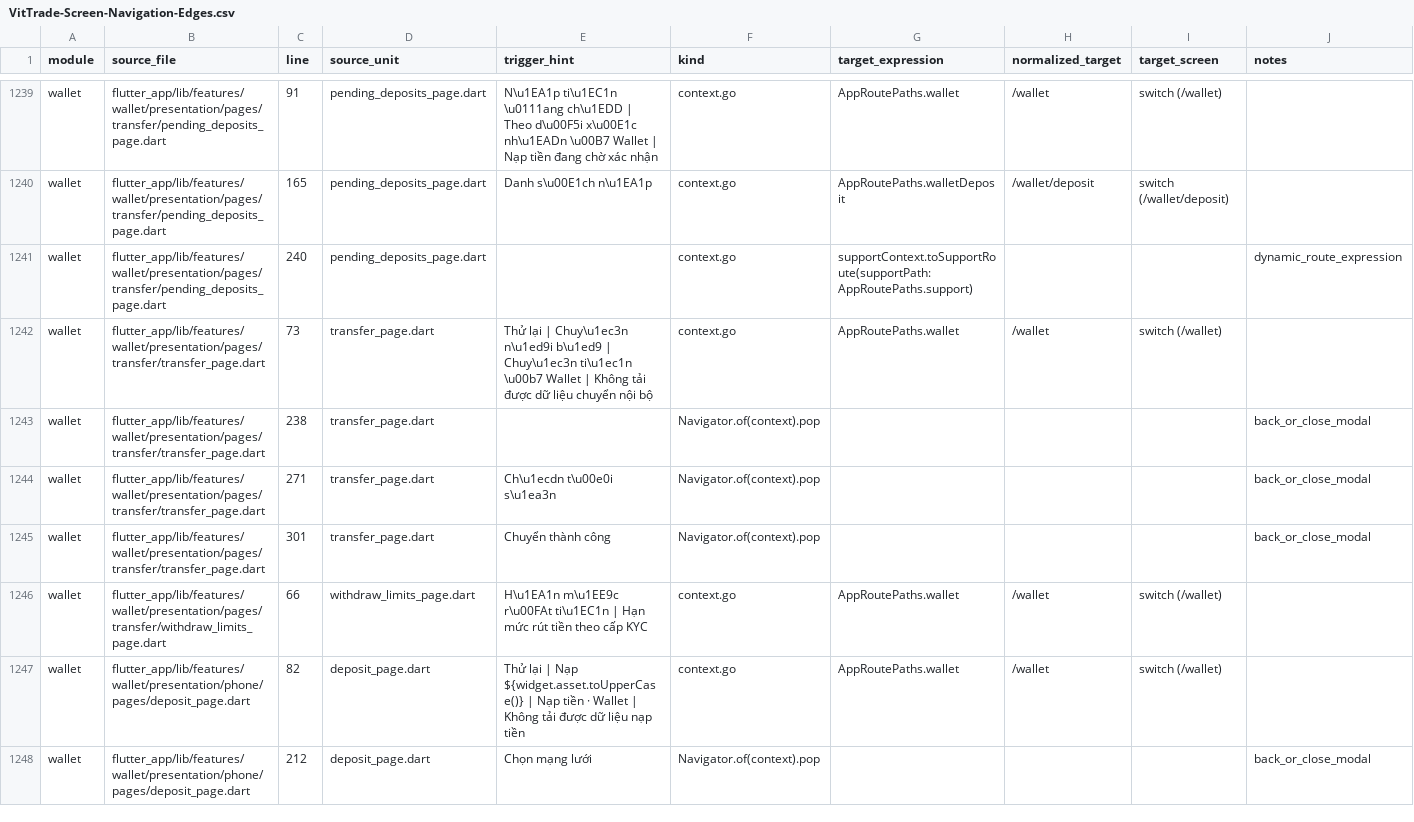
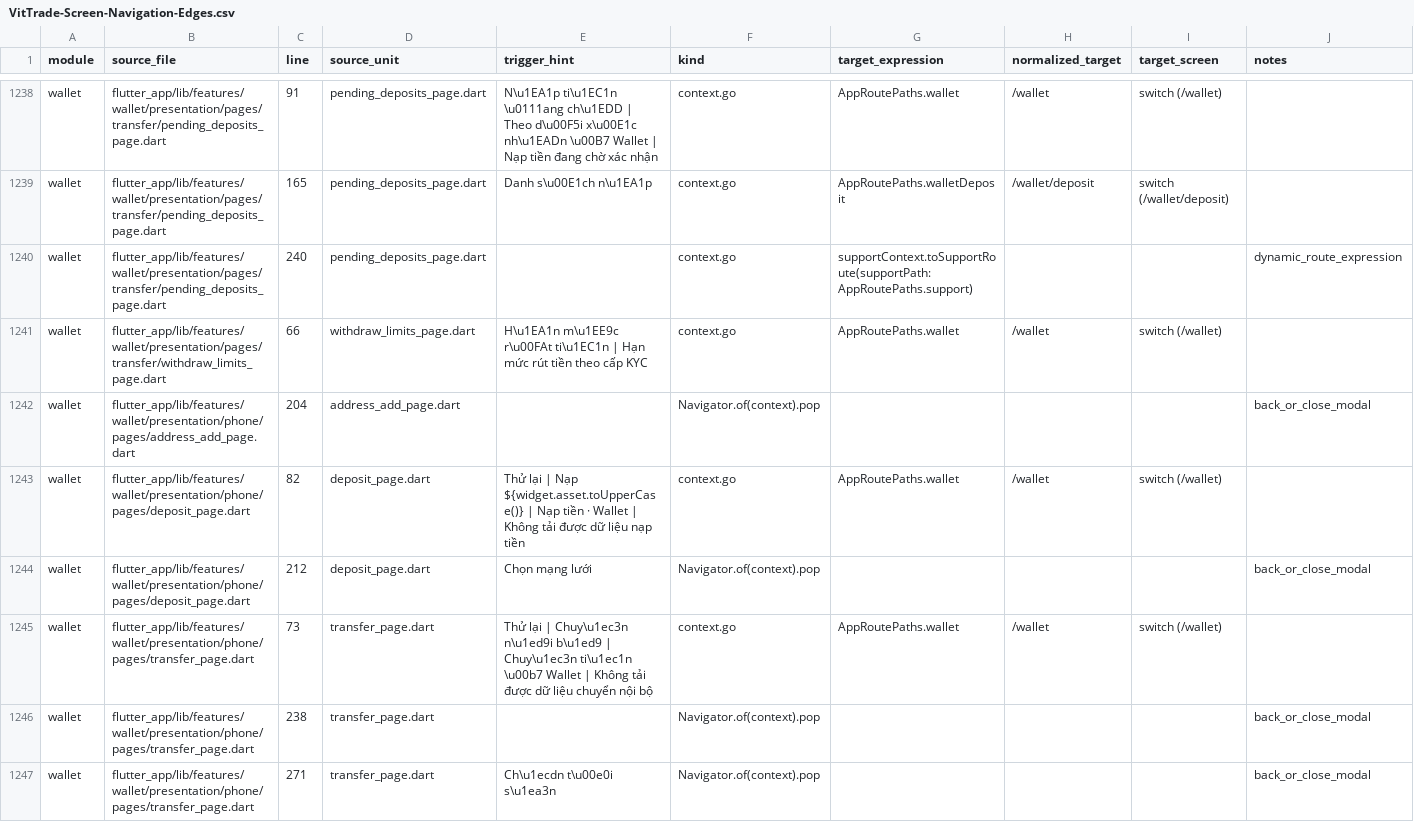
Before and after one commit to LonelyTraderBay/vittrade-flutter, a CSV file: docs/02_FLUTTER_MIGRATION/audits/VitTrade-Screen-Navigation-Edges.csv, drawn as a sheet; only a part is shown, gaps mark what is left out; removed rows and columns are numbered as before the commit, all else as after; the diff covers the shown part only; the diff names each change by its address in the sheet, - before the commit and + after, or states it on an @@ line.

Commit message:
refactor(wallet): tách UI Tablet cho chuyển tiền và sổ địa chỉ
- Chuyển TransferPage và AddressAddPage vào boundary Phone canonical; giữ đường dẫn cũ làm compatibility facade export-only.

- Bổ sung TransferTabletPage và AddressAddTabletPage độc lập, chọn bằng AppSurface.tablet trên route SC-143 và SC-146.

- Tái sử dụng domain snapshot, controller/provider, form sections, picker, preview và contract nghiệp vụ; Tablet chỉ thay đổi composition hai cột.

- Bảo đảm chuyển nội bộ có kiểm tra ví nguồn/nhận, số lượng, phí, preview và xác nhận không hoàn tác.

- Bảo đảm thêm địa chỉ có masking, network/asset, whitelist, agreement, preview, confirm và trạng thái lưu thành công.

- Cập nhật guardrail Phone/Tablet boundary, high-risk copy, home reference, scroll physics, route tests và audit artifacts.

- Đồng bộ route coverage, body/header/density/card/navigation audit; tổng route vẫn 412 màn thực và 6 redirect alias.

Xác minh: flutter analyze PASS; full quality 232 PASS; focused wallet 22 PASS; route coverage PASS; navigation edge PASS; GitNexus staged risk LOW.

```diff
--- a/docs/02_FLUTTER_MIGRATION/audits/VitTrade-Screen-Navigation-Edges.csv
+++ b/docs/02_FLUTTER_MIGRATION/audits/VitTrade-Screen-Navigation-Edges.csv
-row 1242: wallet | flutter_app/lib/features/wallet/presentation/pages/transfer/transfer_page.dart | 73 | transfer_page.dart | Thử lại | Chuy\u1ec3n n\u1ed9i b\u1ed9 | Chuy\u1ec3n ti\u1ec1n \u00b7 Wallet | Không tải được dữ liệu chuyển nội bộ | context.go | AppRoutePaths.wallet | /wallet | switch (/wallet)
-row 1243: wallet | flutter_app/lib/features/wallet/presentation/pages/transfer/transfer_page.dart | 238 | transfer_page.dart |  | Navigator.of(context).pop |  |  |  | back_or_close_modal
-row 1244: wallet | flutter_app/lib/features/wallet/presentation/pages/transfer/transfer_page.dart | 271 | transfer_page.dart | Ch\u1ecdn t\u00e0i s\u1ea3n | Navigator.of(context).pop |  |  |  | back_or_close_modal
-row 1245: wallet | flutter_app/lib/features/wallet/presentation/pages/transfer/transfer_page.dart | 301 | transfer_page.dart | Chuyển thành công | Navigator.of(context).pop |  |  |  | back_or_close_modal
+row 1242: wallet | flutter_app/lib/features/wallet/presentation/phone/pages/address_add_page.dart | 204 | address_add_page.dart |  | Navigator.of(context).pop |  |  |  | back_or_close_modal
+row 1245: wallet | flutter_app/lib/features/wallet/presentation/phone/pages/transfer_page.dart | 73 | transfer_page.dart | Thử lại | Chuy\u1ec3n n\u1ed9i b\u1ed9 | Chuy\u1ec3n ti\u1ec1n \u00b7 Wallet | Không tải được dữ liệu chuyển nội bộ | context.go | AppRoutePaths.wallet | /wallet | switch (/wallet)
+row 1246: wallet | flutter_app/lib/features/wallet/presentation/phone/pages/transfer_page.dart | 238 | transfer_page.dart |  | Navigator.of(context).pop |  |  |  | back_or_close_modal
+row 1247: wallet | flutter_app/lib/features/wallet/presentation/phone/pages/transfer_page.dart | 271 | transfer_page.dart | Ch\u1ecdn t\u00e0i s\u1ea3n | Navigator.of(context).pop |  |  |  | back_or_close_modal
```
Also changed, not shown: 4 added rows, 1 removed row and 2 edited cells elsewhere in this file, docs/02_FLUTTER_MIGRATION/audits/VitTrade-Body-Component-Consistency-Audit.csv, docs/02_FLUTTER_MIGRATION/audits/VitTrade-Card-Tile-Audit.csv, 35 other files.
